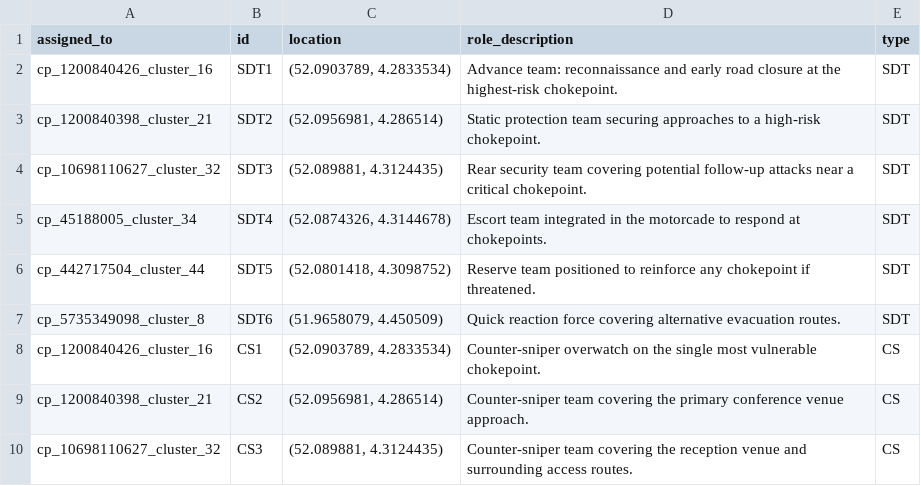
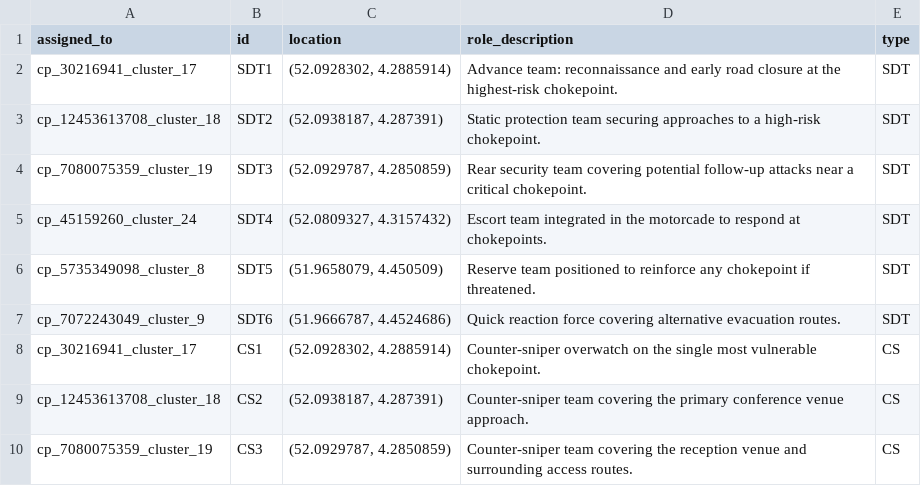
Before and after one commit to emillambert/sa2_chokepoint_app, a CSV file: exports/teams_rotterdam_the_hague.csv, drawn as a sheet.

```diff
--- a/exports/teams_rotterdam_the_hague.csv
+++ b/exports/teams_rotterdam_the_hague.csv
@@ -1,10 +1,10 @@
 assigned_to,id,location,role_description,type
-cp_1200840426_cluster_16,SDT1,"(52.0903789, 4.2833534)",Advance team: reconnaissance and early road closure at the highest-risk chokepoint.,SDT
-cp_1200840398_cluster_21,SDT2,"(52.0956981, 4.286514)",Static protection team securing approaches to a high-risk chokepoint.,SDT
-cp_10698110627_cluster_32,SDT3,"(52.089881, 4.3124435)",Rear security team covering potential follow-up attacks near a critical chokepoint.,SDT
-cp_45188005_cluster_34,SDT4,"(52.0874326, 4.3144678)",Escort team integrated in the motorcade to respond at chokepoints.,SDT
-cp_442717504_cluster_44,SDT5,"(52.0801418, 4.3098752)",Reserve team positioned to reinforce any chokepoint if threatened.,SDT
-cp_5735349098_cluster_8,SDT6,"(51.9658079, 4.450509)",Quick reaction force covering alternative evacuation routes.,SDT
-cp_1200840426_cluster_16,CS1,"(52.0903789, 4.2833534)",Counter-sniper overwatch on the single most vulnerable chokepoint.,CS
-cp_1200840398_cluster_21,CS2,"(52.0956981, 4.286514)",Counter-sniper team covering the primary conference venue approach.,CS
-cp_10698110627_cluster_32,CS3,"(52.089881, 4.3124435)",Counter-sniper team covering the reception venue and surrounding access routes.,CS
+cp_30216941_cluster_17,SDT1,"(52.0928302, 4.2885914)",Advance team: reconnaissance and early road closure at the highest-risk chokepoint.,SDT
+cp_12453613708_cluster_18,SDT2,"(52.0938187, 4.287391)",Static protection team securing approaches to a high-risk chokepoint.,SDT
+cp_7080075359_cluster_19,SDT3,"(52.0929787, 4.2850859)",Rear security team covering potential follow-up attacks near a critical chokepoint.,SDT
+cp_45159260_cluster_24,SDT4,"(52.0809327, 4.3157432)",Escort team integrated in the motorcade to respond at chokepoints.,SDT
+cp_5735349098_cluster_8,SDT5,"(51.9658079, 4.450509)",Reserve team positioned to reinforce any chokepoint if threatened.,SDT
+cp_7072243049_cluster_9,SDT6,"(51.9666787, 4.4524686)",Quick reaction force covering alternative evacuation routes.,SDT
+cp_30216941_cluster_17,CS1,"(52.0928302, 4.2885914)",Counter-sniper overwatch on the single most vulnerable chokepoint.,CS
+cp_12453613708_cluster_18,CS2,"(52.0938187, 4.287391)",Counter-sniper team covering the primary conference venue approach.,CS
+cp_7080075359_cluster_19,CS3,"(52.0929787, 4.2850859)",Counter-sniper team covering the reception venue and surrounding access routes.,CS
```
Also changed, not shown: exports/chokepoints_rotterdam_the_hague.csv, exports/chokepoints_schiphol.csv, 22 other files.
